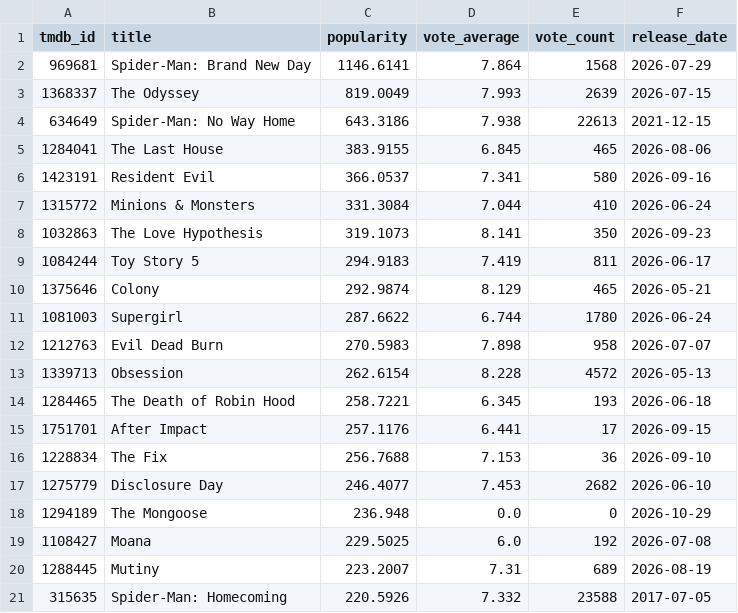
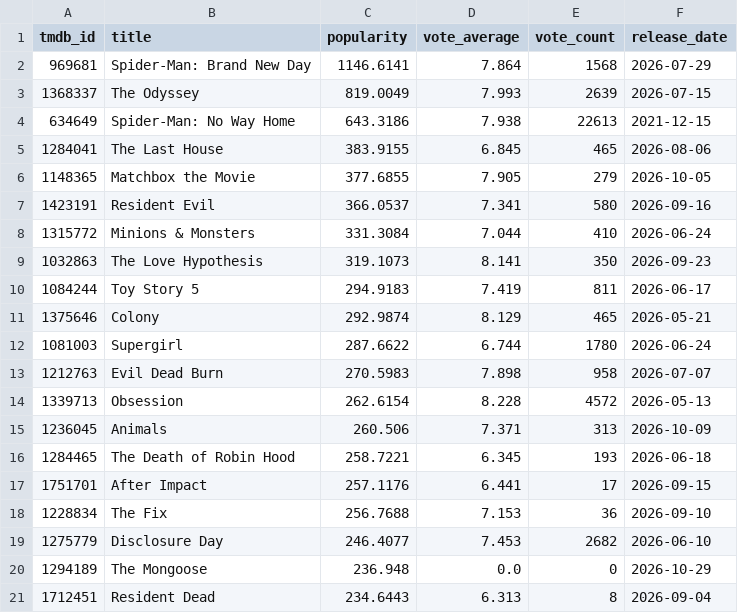
Before and after one commit to Aditya-Ganesamoorthy/Cat-2-Data-Engineering-Project, a CSV file: analytics/reports/top_popular_movies.csv, drawn as a sheet.

```diff
--- a/analytics/reports/top_popular_movies.csv
+++ b/analytics/reports/top_popular_movies.csv
@@ -5,2 +5,3 @@ tmdb_id,title,popularity,vote_average,vote_count,release_date
 1284041,The Last House,383.9155,6.845,465,2026-08-06
+1148365,Matchbox the Movie,377.6855,7.905,279,2026-10-05
 1423191,Resident Evil,366.0537,7.341,580,2026-09-16
@@ -13,2 +14,3 @@ tmdb_id,title,popularity,vote_average,vote_count,release_date
 1339713,Obsession,262.6154,8.228,4572,2026-05-13
+1236045,Animals,260.506,7.371,313,2026-10-09
 1284465,The Death of Robin Hood,258.7221,6.345,193,2026-06-18
@@ -18,4 +20,2 @@ tmdb_id,title,popularity,vote_average,vote_count,release_date
 1294189,The Mongoose,236.948,0.0,0,2026-10-29
-1108427,Moana,229.5025,6.0,192,2026-07-08
-1288445,Mutiny,223.2007,7.31,689,2026-08-19
-315635,Spider-Man: Homecoming,220.5926,7.332,23588,2017-07-05
+1712451,Resident Dead,234.6443,6.313,8,2026-09-04
```
Also changed, not shown: analytics/reports/correlation_matrix.csv, analytics/reports/genre_analysis.csv, 12 other files.
